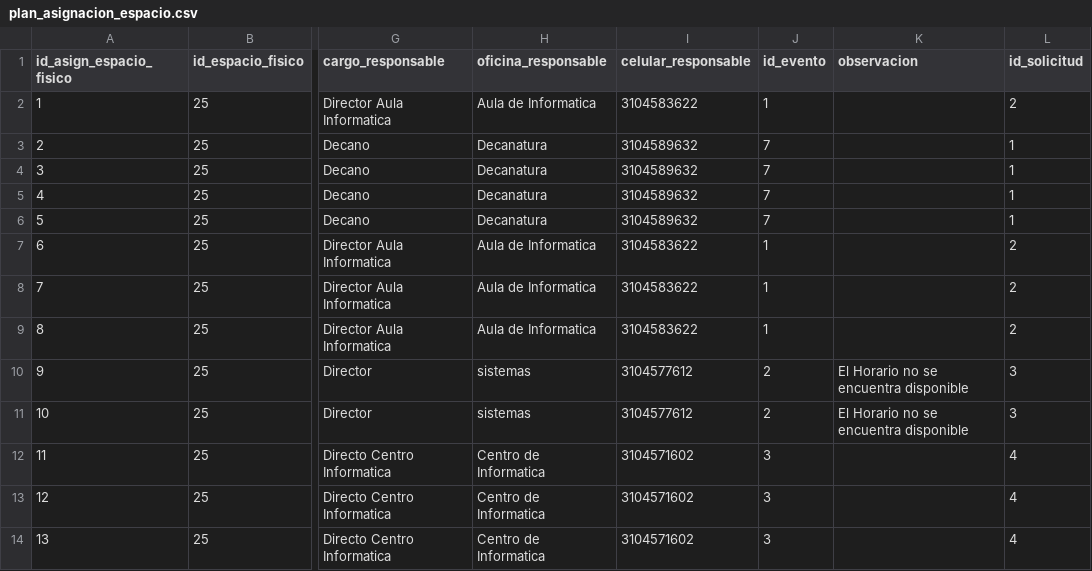
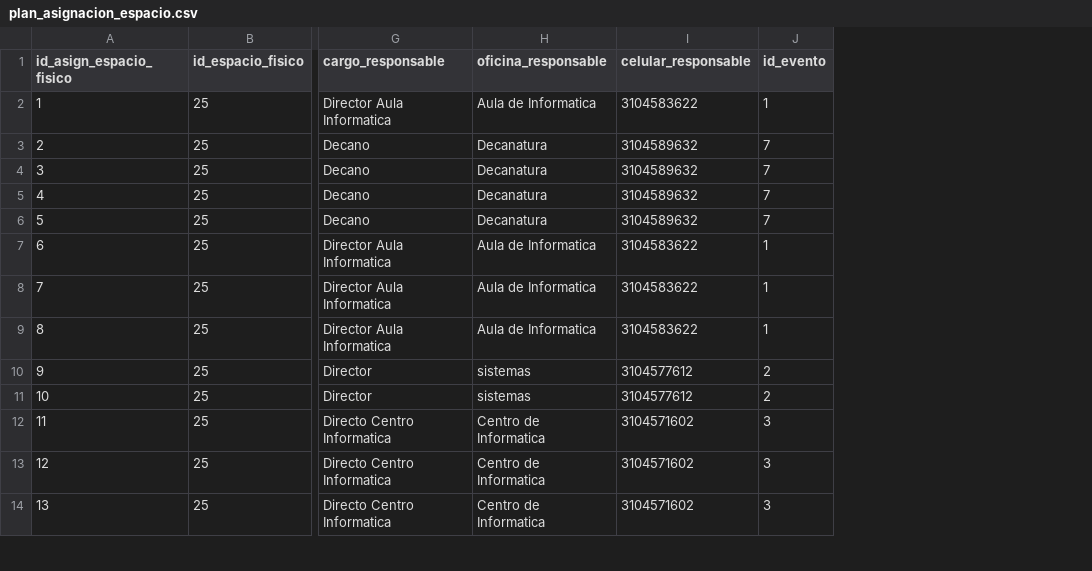
Before and after one commit to DavidThcf/DocumentosGestionEspacios, a CSV file: csv/plan_asignacion_espacio.csv, drawn as a sheet; only a part is shown, gaps mark what is left out; the diff names each change by its address in the sheet, - before the commit and + after, or states it on an @@ line.

```diff
--- a/csv/plan_asignacion_espacio.csv
+++ b/csv/plan_asignacion_espacio.csv
-column K (observacion), rows 10-11: El Horario no se encuentra disponible | El Horario no se encuentra disponible
-column L (id_solicitud), rows 2-14: 2 | 1 | 1 | 1 | 1 | 2 | 2 | 2 | 3 | 3 | 4 | 4 | 4
```
Also changed, not shown: csv/plan_evento.csv, 3 other files.
